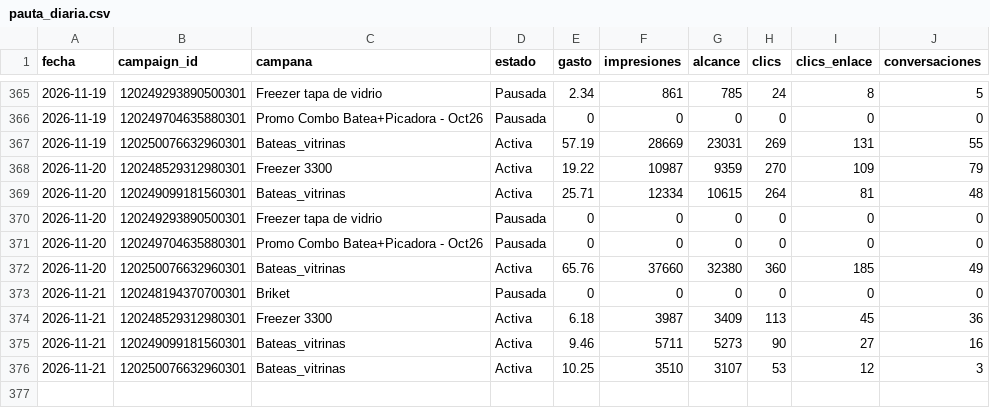
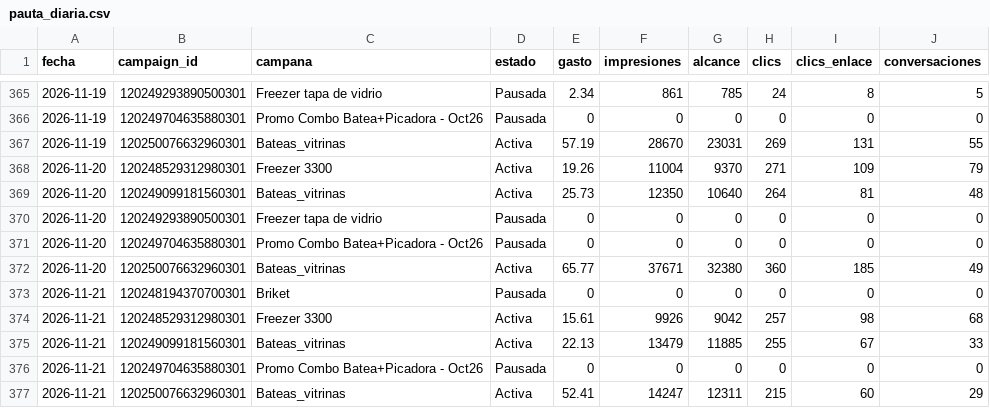
Before and after one commit to candelagomez/dashboard-meta, a CSV file: data/pauta_diaria.csv, drawn as a sheet; only a part is shown, gaps mark what is left out.

```diff
--- a/data/pauta_diaria.csv
+++ b/data/pauta_diaria.csv
@@ -366,11 +366,12 @@ fecha,campaign_id,campana,estado,gasto,impresiones,alcance,clics,clics_enlace,co
 2026-11-19,120249704635880301,Promo Combo Batea+Picadora - Oct26,Pausada,0,0,0,0,0,0
-2026-11-19,120250076632960301,Bateas_vitrinas,Activa,57.19,28669,23031,269,131,55
-2026-11-20,120248529312980301,Freezer 3300,Activa,19.22,10987,9359,270,109,79
-2026-11-20,120249099181560301,Bateas_vitrinas,Activa,25.71,12334,10615,264,81,48
+2026-11-19,120250076632960301,Bateas_vitrinas,Activa,57.19,28670,23031,269,131,55
+2026-11-20,120248529312980301,Freezer 3300,Activa,19.26,11004,9370,271,109,79
+2026-11-20,120249099181560301,Bateas_vitrinas,Activa,25.73,12350,10640,264,81,48
 2026-11-20,120249293890500301,Freezer tapa de vidrio,Pausada,0,0,0,0,0,0
 2026-11-20,120249704635880301,Promo Combo Batea+Picadora - Oct26,Pausada,0,0,0,0,0,0
-2026-11-20,120250076632960301,Bateas_vitrinas,Activa,65.76,37660,32380,360,185,49
+2026-11-20,120250076632960301,Bateas_vitrinas,Activa,65.77,37671,32380,360,185,49
 2026-11-21,120248194370700301,Briket,Pausada,0,0,0,0,0,0
-2026-11-21,120248529312980301,Freezer 3300,Activa,6.18,3987,3409,113,45,36
-2026-11-21,120249099181560301,Bateas_vitrinas,Activa,9.46,5711,5273,90,27,16
-2026-11-21,120250076632960301,Bateas_vitrinas,Activa,10.25,3510,3107,53,12,3
+2026-11-21,120248529312980301,Freezer 3300,Activa,15.61,9926,9042,257,98,68
+2026-11-21,120249099181560301,Bateas_vitrinas,Activa,22.13,13479,11885,255,67,33
+2026-11-21,120249704635880301,Promo Combo Batea+Picadora - Oct26,Pausada,0,0,0,0,0,0
+2026-11-21,120250076632960301,Bateas_vitrinas,Activa,52.41,14247,12311,215,60,29
```
Also changed, not shown: data/organico_facebook.csv, data/organico_instagram.csv.
